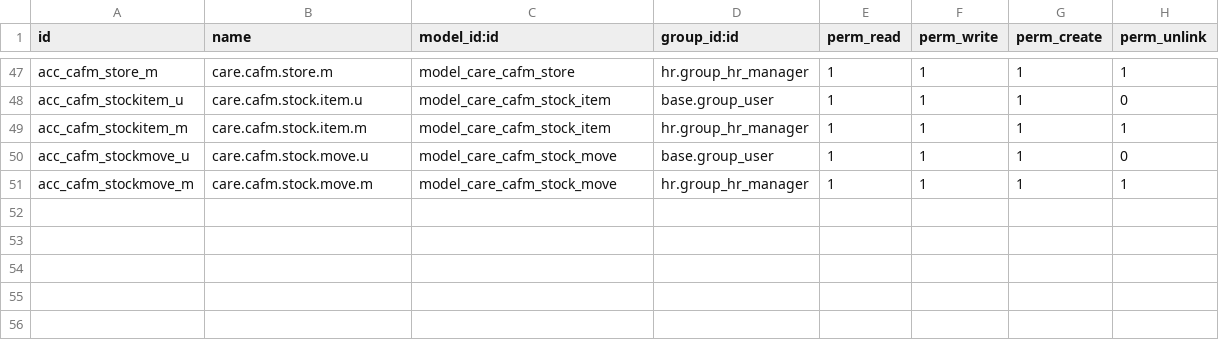
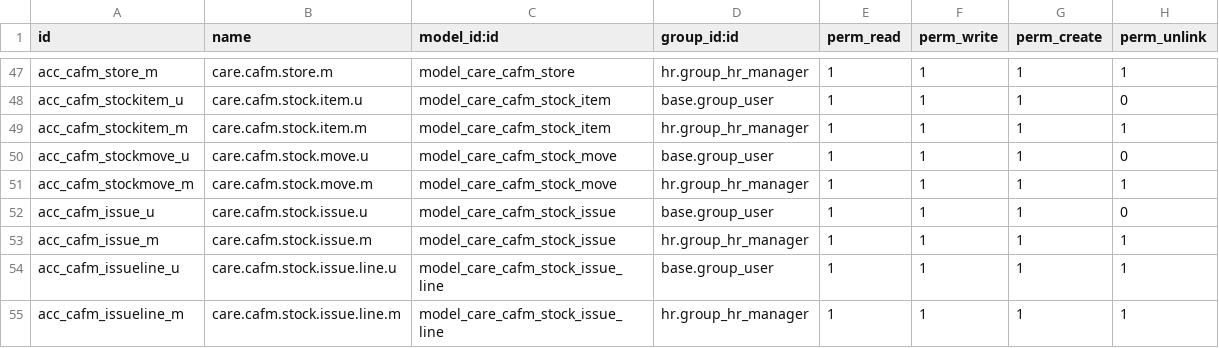
Before and after one commit to careodoo/odoo, a CSV file: care_cafm/security/ir.model.access.csv, drawn as a sheet; only a part is shown, gaps mark what is left out.

```diff
--- a/care_cafm/security/ir.model.access.csv
+++ b/care_cafm/security/ir.model.access.csv
@@ -51 +51,5 @@ acc_cafm_stockmove_u,care.cafm.stock.move.u,model_care_cafm_stock_move,base.grou
 acc_cafm_stockmove_m,care.cafm.stock.move.m,model_care_cafm_stock_move,hr.group_hr_manager,1,1,1,1
+acc_cafm_issue_u,care.cafm.stock.issue.u,model_care_cafm_stock_issue,base.group_user,1,1,1,0
+acc_cafm_issue_m,care.cafm.stock.issue.m,model_care_cafm_stock_issue,hr.group_hr_manager,1,1,1,1
+acc_cafm_issueline_u,care.cafm.stock.issue.line.u,model_care_cafm_stock_issue_line,base.group_user,1,1,1,1
+acc_cafm_issueline_m,care.cafm.stock.issue.line.m,model_care_cafm_stock_issue_line,hr.group_hr_manager,1,1,1,1
```
Also changed, not shown: 5 other files.
